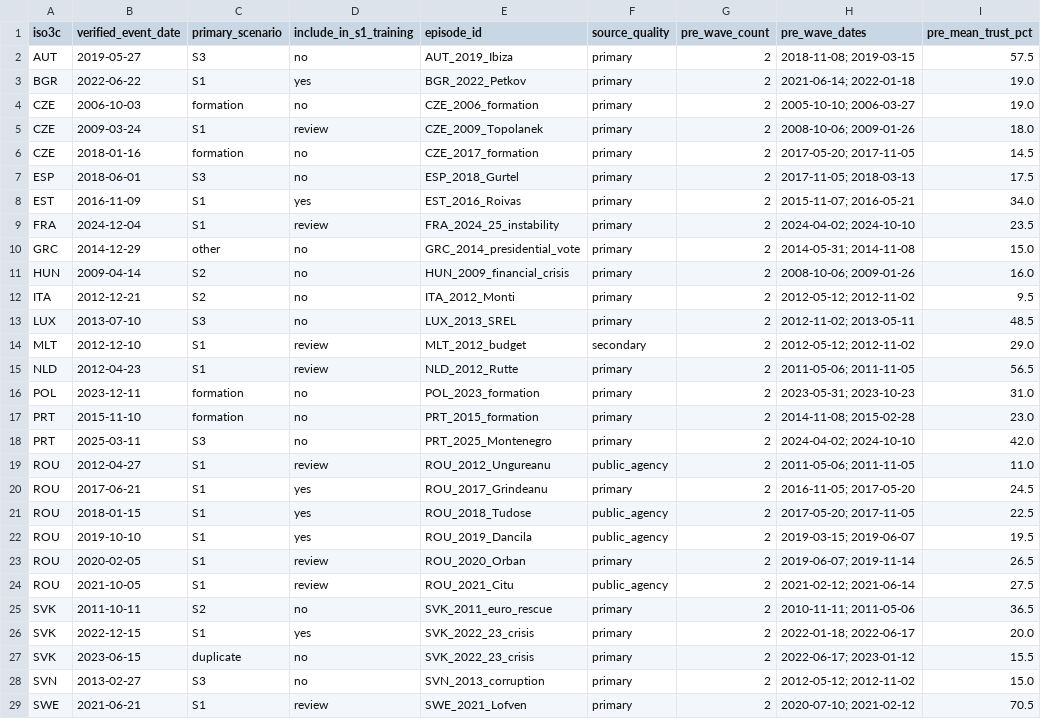
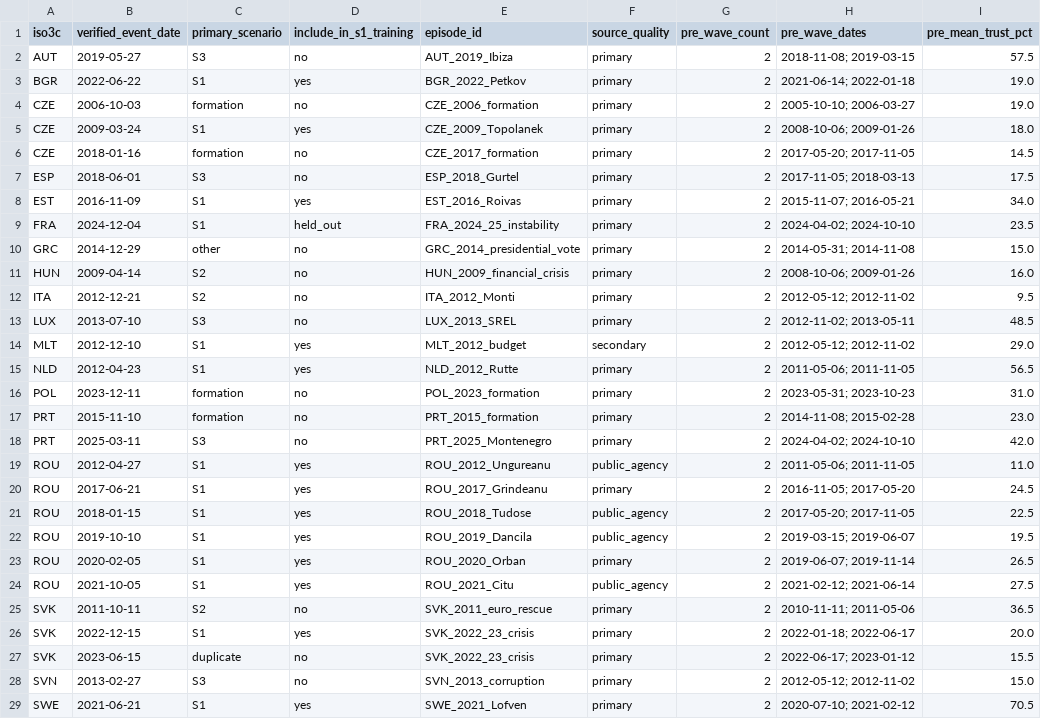
Before and after one commit to Ludusm11/democracy_stress_test, a CSV file: outputs/s1_feasibility/reviewed_window_checks.csv, drawn as a sheet; only a part is shown; the diff names each change by its address in the sheet, - before the commit and + after, or states it on an @@ line.

```diff
--- a/outputs/s1_feasibility/reviewed_window_checks.csv
+++ b/outputs/s1_feasibility/reviewed_window_checks.csv
-D5 (include_in_s1_training): review
+D5 (include_in_s1_training): yes
-D9 (include_in_s1_training): review
+D9 (include_in_s1_training): held_out
-D14:D15 (include_in_s1_training): review
+D14:D15 (include_in_s1_training): yes
-D19 (include_in_s1_training): review
+D19 (include_in_s1_training): yes
-D23:D24 (include_in_s1_training): review
+D23:D24 (include_in_s1_training): yes
-D29 (include_in_s1_training): review
+D29 (include_in_s1_training): yes
```
Also changed, not shown: data/reference/s1_verified_events.csv, outputs/s1_feasibility/review_summary.csv, 2 other files.
